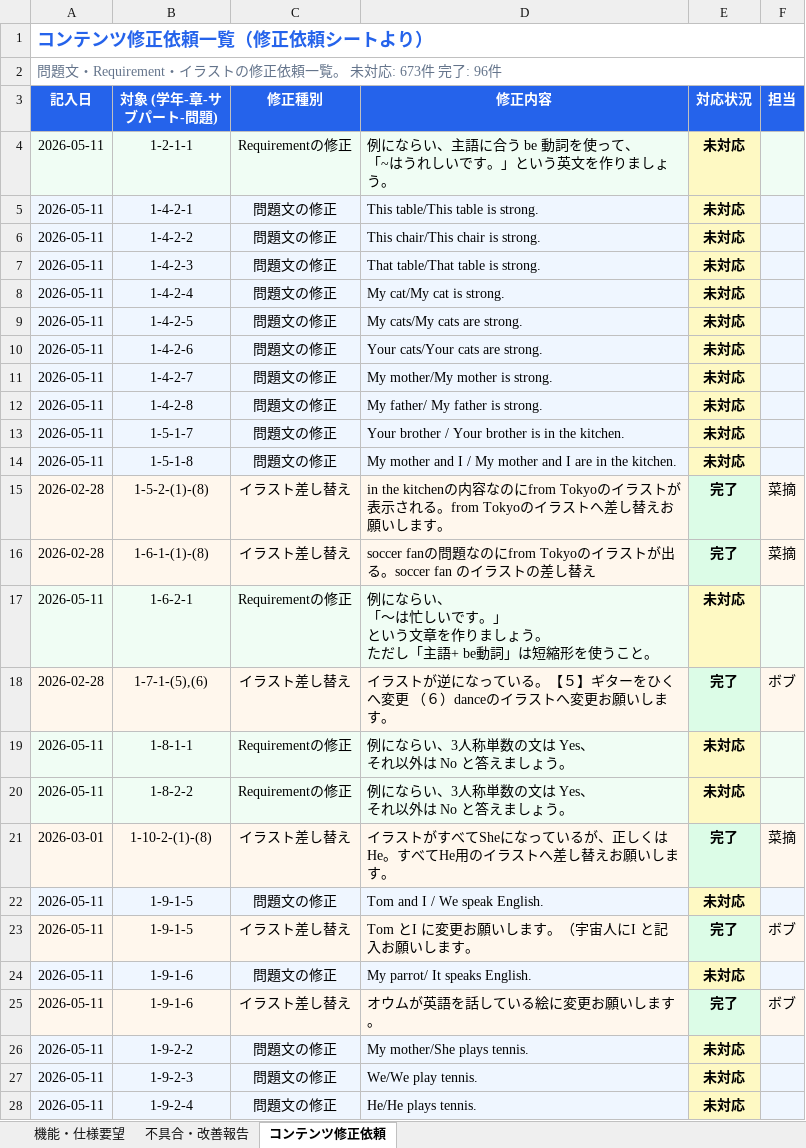
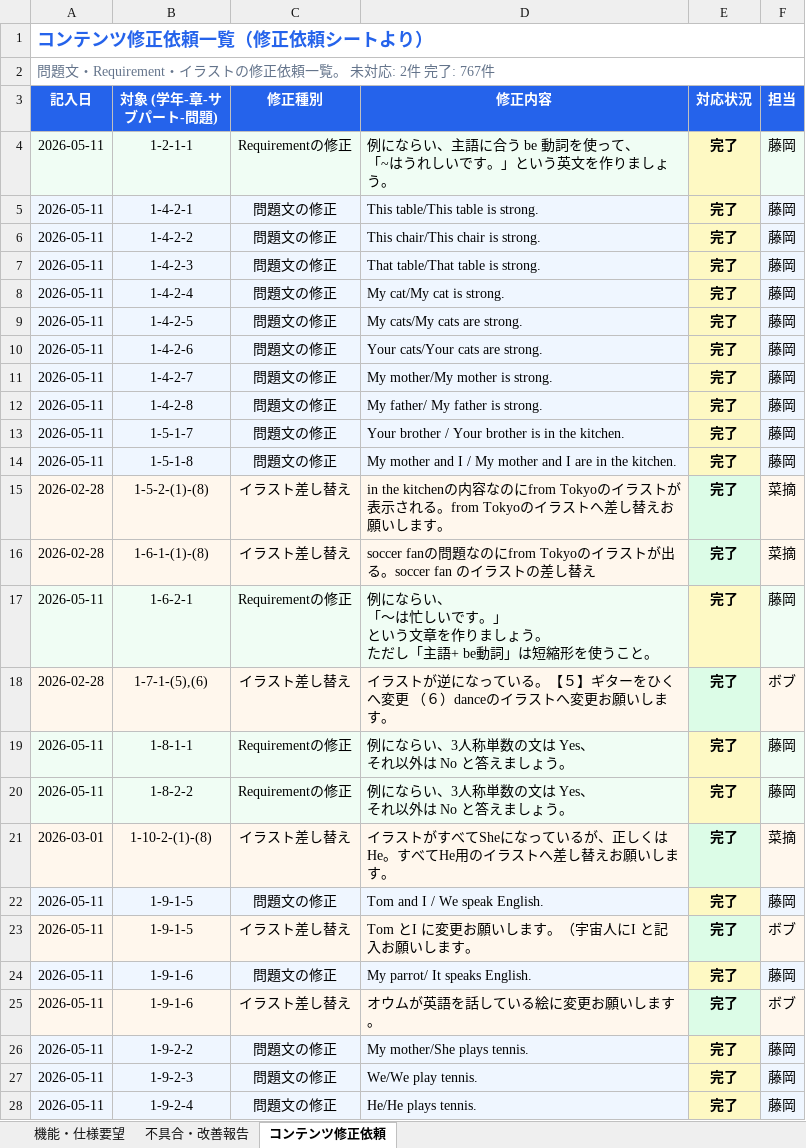
Before and after one commit to ryojundodgersblue/InvaderGameEnglish, an Excel workbook: outputs/Mukaさん_ユーザー要望書.xlsx, sheet コンテンツ修正依頼, drawn as a sheet; only a part is shown; values as stored, in another font and other column widths than the file's, no borders; the diff covers the shown part only; the diff names each change by its address in the sheet, - before the commit and + after, or states it on an @@ line.

Commit message:
docs: ドキュメント反映 — 要望書ステータス更新・仕様書v1.6・ローカル確認手順
- outputs/Mukaさん_ユーザー要望書.xlsx: 修正依頼767/769を完了化(要確認2件)、
  不具合12件・機能要望No101を完了化(対応内容つき)
- outputs/English Speaking Drill仕様書_実装整合版.xlsx: Revision v1.6追加、
  Data Specs(avg_answer_time)・Function List・UI Specs・Tech Stack(DATA_SOURCE)を更新
- ローカル確認手順.md: 2コマンド起動・テストユーザー・確認観点チェックリスト・本番反映手順
- scripts/README.md: パイプライン実行順とパース仕様
- scripts/update_workbooks.py: ワークブック更新スクリプト(再実行可)
- 案件管理.md: 2026-06-11進行ログ+次アクション追記

```diff
--- a/outputs/Mukaさん_ユーザー要望書.xlsx (sheet コンテンツ修正依頼)
+++ b/outputs/Mukaさん_ユーザー要望書.xlsx (sheet コンテンツ修正依頼)
-A2 (記入日): …未対応: 673件 完了: 96件
+A2 (記入日): …未対応: 2件 完了: 767件
-E4:E14 (対応状況): 未対応
+E4:E14 (対応状況): 完了
-F4:F14 (担当): (empty)
+F4:F14 (担当): 藤岡
-E17 (対応状況): 未対応
+E17 (対応状況): 完了
-F17 (担当): (empty)
+F17 (担当): 藤岡
-E19:E20 (対応状況): 未対応
+E19:E20 (対応状況): 完了
-F19:F20 (担当): (empty)
+F19:F20 (担当): 藤岡
-E22 (対応状況): 未対応
+E22 (対応状況): 完了
-F22 (担当): (empty)
+F22 (担当): 藤岡
-E24 (対応状況): 未対応
+E24 (対応状況): 完了
-F24 (担当): (empty)
+F24 (担当): 藤岡
-E26:E28 (対応状況): 未対応
+E26:E28 (対応状況): 完了
-F26:F28 (担当): (empty)
+F26:F28 (担当): 藤岡
```
Also changed, not shown: 1308 edited cells elsewhere in this sheet, sheet 不具合・改善報告, sheet 機能・仕様要望, outputs/English Speaking Drill仕様書_実装整合版.xlsx, 5 other files.
